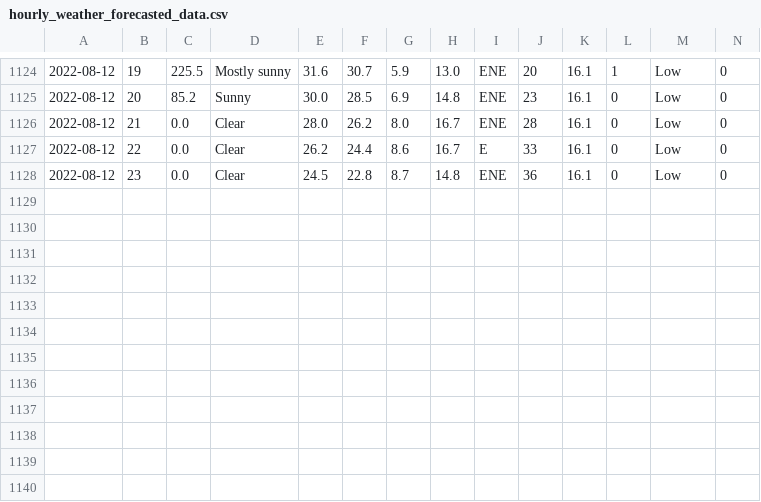
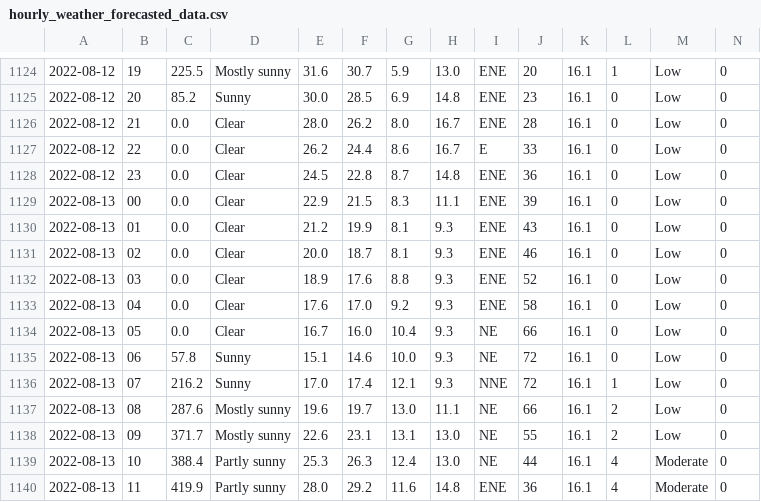
Before and after one commit to Mubeen31/solar-power-and-weather-data, a CSV file: hourly_weather_forecasted_data.csv, drawn as a sheet; only a part is shown, gaps mark what is left out; rows hold the shown columns only; the diff names each change by its address in the sheet, - before the commit and + after, or states it on an @@ line.

Commit message:
first commit

```diff
--- a/hourly_weather_forecasted_data.csv
+++ b/hourly_weather_forecasted_data.csv
+row 1129: 2022-08-13 | 00 | 0.0 | Clear | 22.9 | 21.5 | 8.3 | 11.1 | ENE | 39 | 16.1 | 0 | Low | 0
+row 1130: 2022-08-13 | 01 | 0.0 | Clear | 21.2 | 19.9 | 8.1 | 9.3 | ENE | 43 | 16.1 | 0 | Low | 0
+row 1131: 2022-08-13 | 02 | 0.0 | Clear | 20.0 | 18.7 | 8.1 | 9.3 | ENE | 46 | 16.1 | 0 | Low | 0
+row 1132: 2022-08-13 | 03 | 0.0 | Clear | 18.9 | 17.6 | 8.8 | 9.3 | ENE | 52 | 16.1 | 0 | Low | 0
+row 1133: 2022-08-13 | 04 | 0.0 | Clear | 17.6 | 17.0 | 9.2 | 9.3 | ENE | 58 | 16.1 | 0 | Low | 0
+row 1134: 2022-08-13 | 05 | 0.0 | Clear | 16.7 | 16.0 | 10.4 | 9.3 | NE | 66 | 16.1 | 0 | Low | 0
+row 1135: 2022-08-13 | 06 | 57.8 | Sunny | 15.1 | 14.6 | 10.0 | 9.3 | NE | 72 | 16.1 | 0 | Low | 0
+row 1136: 2022-08-13 | 07 | 216.2 | Sunny | 17.0 | 17.4 | 12.1 | 9.3 | NNE | 72 | 16.1 | 1 | Low | 0
+row 1137: 2022-08-13 | 08 | 287.6 | Mostly sunny | 19.6 | 19.7 | 13.0 | 11.1 | NE | 66 | 16.1 | 2 | Low | 0
+row 1138: 2022-08-13 | 09 | 371.7 | Mostly sunny | 22.6 | 23.1 | 13.1 | 13.0 | NE | 55 | 16.1 | 2 | Low | 0
+row 1139: 2022-08-13 | 10 | 388.4 | Partly sunny | 25.3 | 26.3 | 12.4 | 13.0 | NE | 44 | 16.1 | 4 | Moderate | 0
+row 1140: 2022-08-13 | 11 | 419.9 | Partly sunny | 28.0 | 29.2 | 11.6 | 14.8 | ENE | 36 | 16.1 | 4 | Moderate | 0
```
